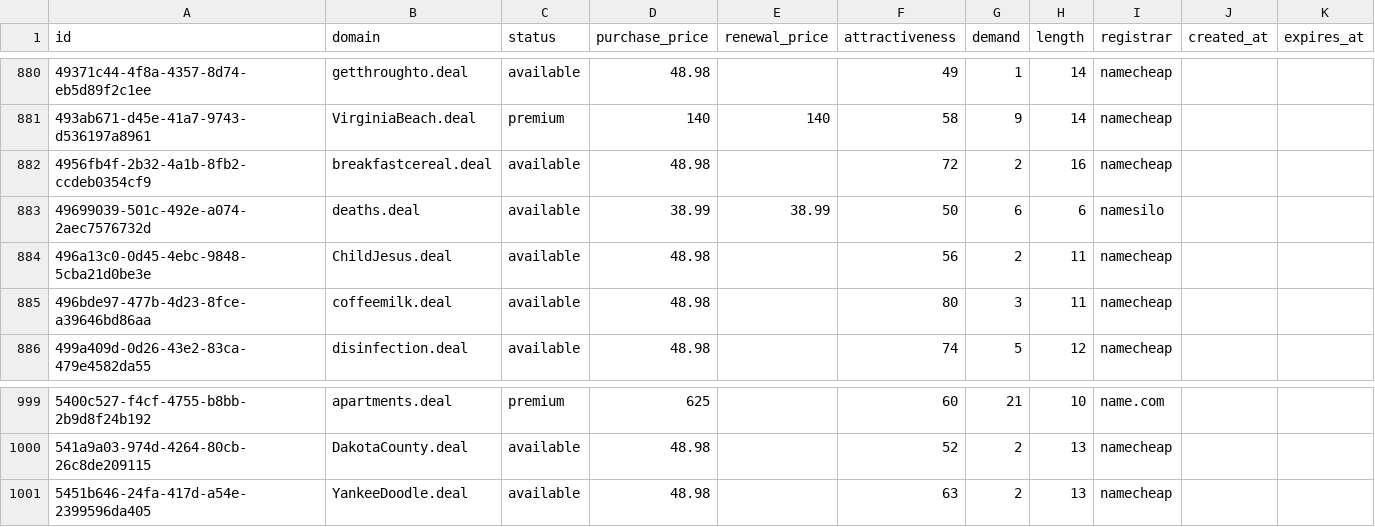
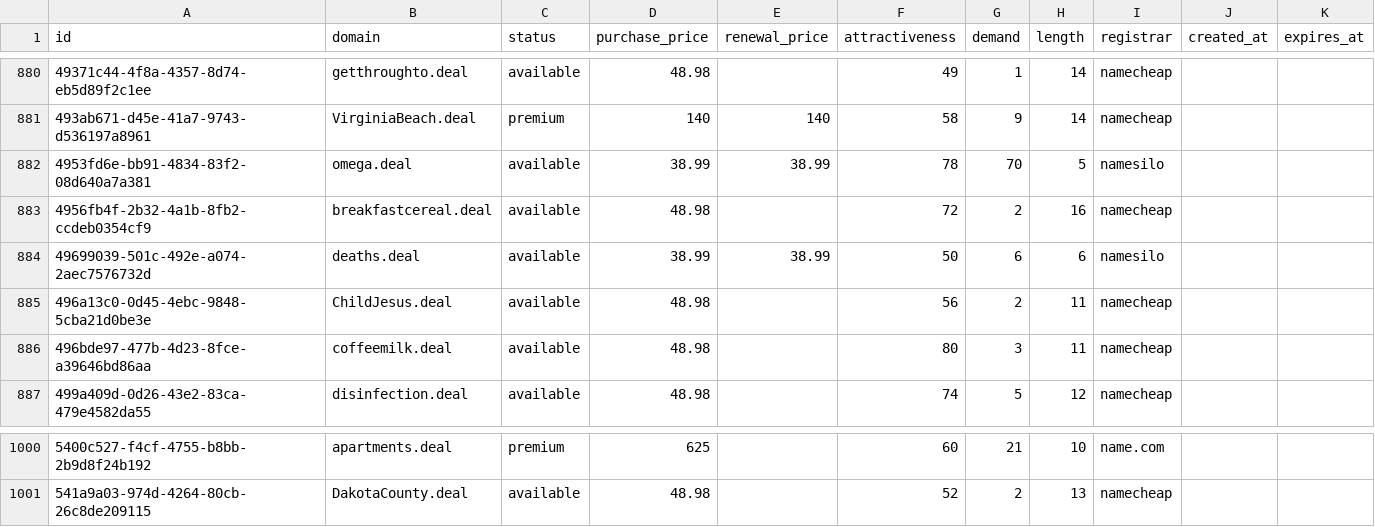
Before and after one commit to UniqueDomains/deal-oneword-domains, a CSV file: deal.csv, drawn as a sheet; only a part is shown, gaps mark what is left out; removed rows and columns are numbered as before the commit, all else as after; the diff names each change by its address in the sheet, - before the commit and + after, or states it on an @@ line.

Commit message:
Domains update

```diff
--- a/deal.csv
+++ b/deal.csv
+row 882: 4953fd6e-bb91-4834-83f2-08d640a7a381 | omega.deal | available | 38.99 | 38.99 | 78 | 70 | 5 | namesilo
-row 1001: 5451b646-24fa-417d-a54e-2399596da405 | YankeeDoodle.deal | available | 48.98 |  | 63 | 2 | 13 | namecheap
```
Also changed, not shown: 4 other files.
